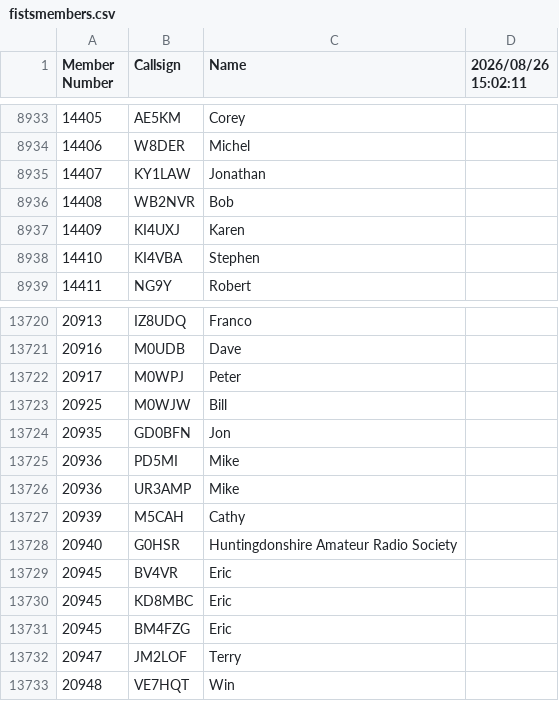
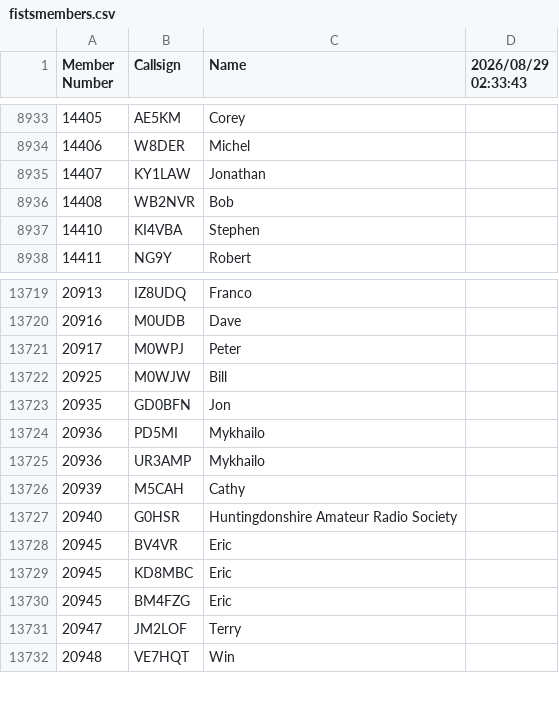
Before and after one commit to bjornekelund/dxlog, a CSV file: fistsspr/fistsmembers.csv, drawn as a sheet; only a part is shown, gaps mark what is left out; removed rows and columns are numbered as before the commit, all else as after; the diff names each change by its address in the sheet, - before the commit and + after, or states it on an @@ line.

```diff
--- a/fistsspr/fistsmembers.csv
+++ b/fistsspr/fistsmembers.csv
-D1: 2026/08/26 15:02:11
+D1: 2026/08/29 02:33:43
-row 8937: 14409 | KI4UXJ | Karen
-C13724:C13725 (Name): Mike
+C13724:C13725 (Name): Mykhailo
```
Also changed, not shown: agcw/Mitglieder.csv, mcdqp/List_Members_MC.csv, 19 other files.
